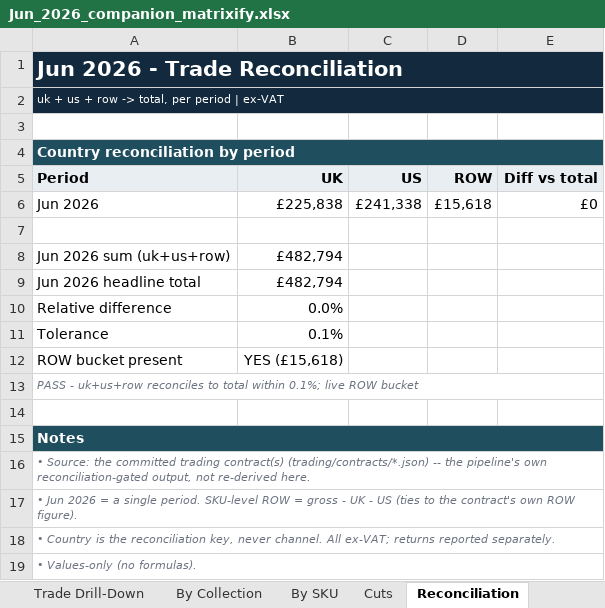
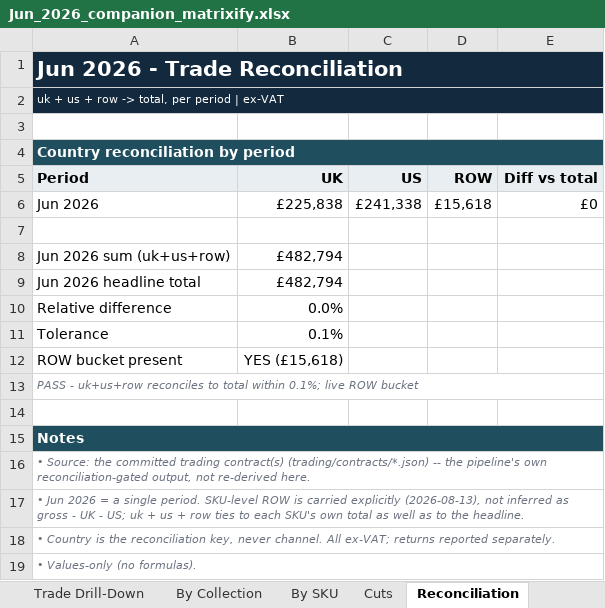
Before and after one commit to plank-lena/plank-data, an Excel workbook: trading/dashboard/output/Jun_2026_companion_matrixify.xlsx, sheet Reconciliation, drawn as a sheet; values as stored, in another font and other column widths than the file's, no borders; the diff names each change by its address in the sheet, - before the commit and + after, or states it on an @@ line.

Commit message:
Rebuild Jan 2025 - Jul 2026 monthly + Q1/Q2 2026 trading contracts and outputs

```diff
--- a/trading/dashboard/output/Jun_2026_companion_matrixify.xlsx (sheet Reconciliation)
+++ b/trading/dashboard/output/Jun_2026_companion_matrixify.xlsx (sheet Reconciliation)
-A17 (Period): …SKU-level ROW = gross - UK - US (ties to the contract's own ROW figure).
+A17 (Period): …SKU-level ROW is carried explicitly (2026-08-13), not inferred as gross - UK - US; uk + us + row ties to each SKU's own total as well as to the headline.
```
Also changed, not shown: sheet By SKU, 49 other files.
